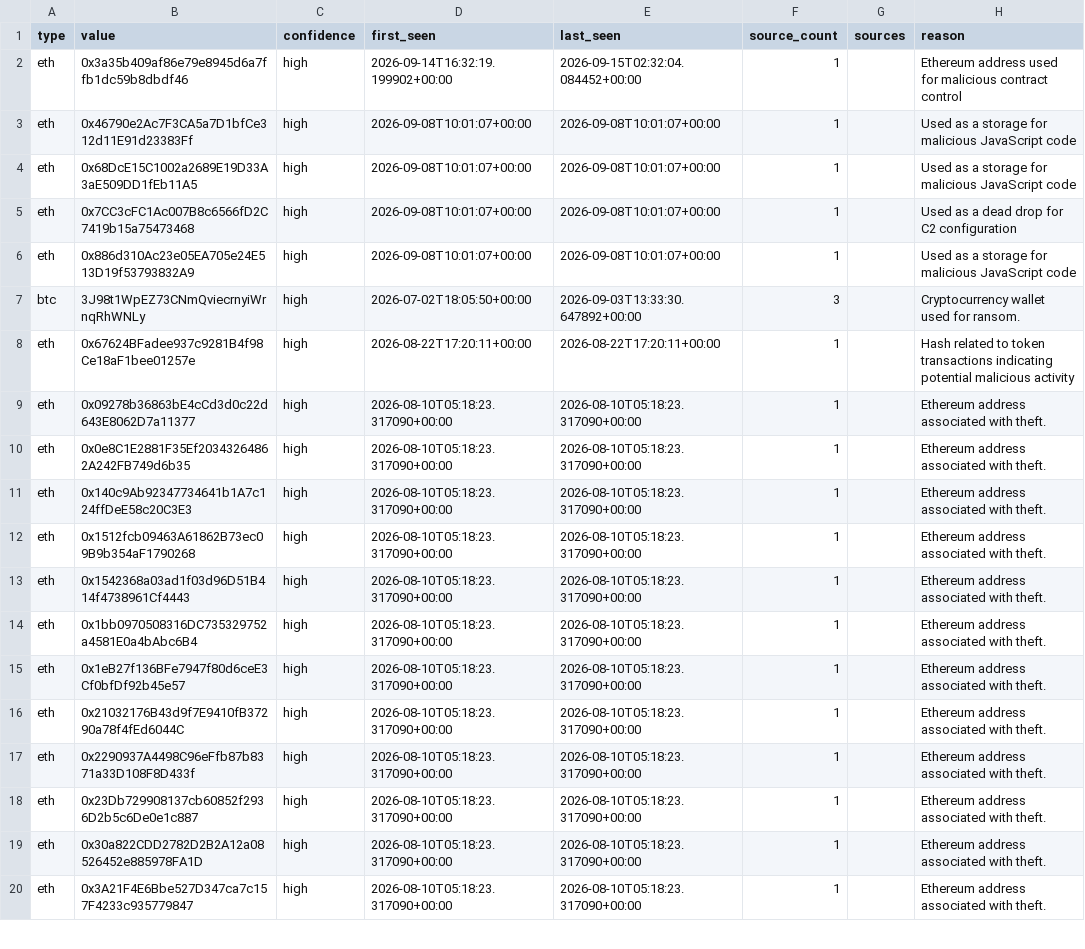
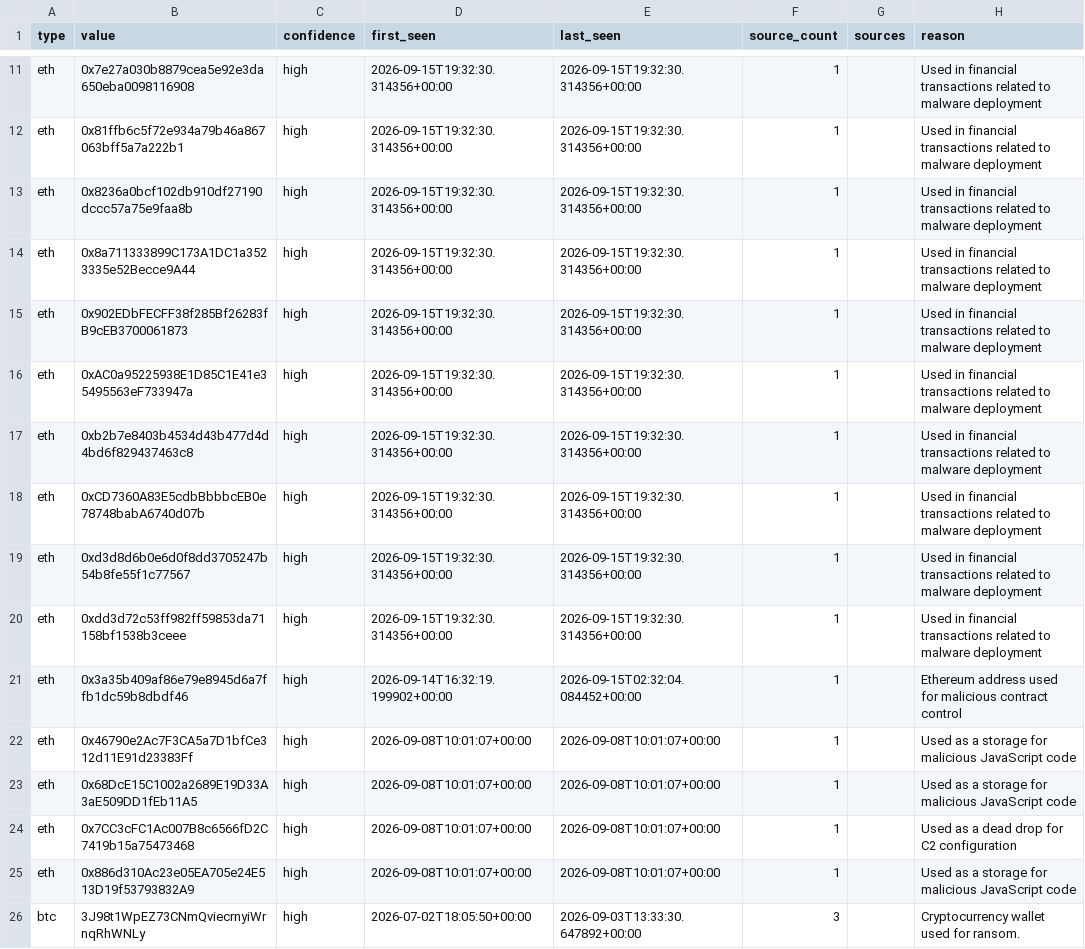
Before and after one commit to Jam0k/Public-Feeds-IOCs, a CSV file: feeds/full/crypto.csv, drawn as a sheet; only a part is shown, gaps mark what is left out; the shorter side is filled out with more unchanged rows; the diff covers the shown part only.

```diff
--- a/feeds/full/crypto.csv
+++ b/feeds/full/crypto.csv
@@ -2 +11,11 @@ type,value,confidence,first_seen,last_seen,source_count,sources,reason
+eth,0x7e27a030b8879cea5e92e3da650eba0098116908,high,2026-09-15T19:32:30.314356+00:00,2026-09-15T19:32:30.314356+00:00,1,,Used in financial transactions related to malware deployment
+eth,0x81ffb6c5f72e934a79b46a867063bff5a7a222b1,high,2026-09-15T19:32:30.314356+00:00,2026-09-15T19:32:30.314356+00:00,1,,Used in financial transactions related to malware deployment
+eth,0x8236a0bcf102db910df27190dccc57a75e9faa8b,high,2026-09-15T19:32:30.314356+00:00,2026-09-15T19:32:30.314356+00:00,1,,Used in financial transactions related to malware deployment
+eth,0x8a711333899C173A1DC1a3523335e52Becce9A44,high,2026-09-15T19:32:30.314356+00:00,2026-09-15T19:32:30.314356+00:00,1,,Used in financial transactions related to malware deployment
+eth,0x902EDbFECFF38f285Bf26283fB9cEB3700061873,high,2026-09-15T19:32:30.314356+00:00,2026-09-15T19:32:30.314356+00:00,1,,Used in financial transactions related to malware deployment
+eth,0xAC0a95225938E1D85C1E41e35495563eF733947a,high,2026-09-15T19:32:30.314356+00:00,2026-09-15T19:32:30.314356+00:00,1,,Used in financial transactions related to malware deployment
+eth,0xb2b7e8403b4534d43b477d4d4bd6f829437463c8,high,2026-09-15T19:32:30.314356+00:00,2026-09-15T19:32:30.314356+00:00,1,,Used in financial transactions related to malware deployment
+eth,0xCD7360A83E5cdbBbbbcEB0e78748babA6740d07b,high,2026-09-15T19:32:30.314356+00:00,2026-09-15T19:32:30.314356+00:00,1,,Used in financial transactions related to malware deployment
+eth,0xd3d8d6b0e6d0f8dd3705247b54b8fe55f1c77567,high,2026-09-15T19:32:30.314356+00:00,2026-09-15T19:32:30.314356+00:00,1,,Used in financial transactions related to malware deployment
+eth,0xdd3d72c53ff982ff59853da71158bf1538b3ceee,high,2026-09-15T19:32:30.314356+00:00,2026-09-15T19:32:30.314356+00:00,1,,Used in financial transactions related to malware deployment
 eth,0x3a35b409af86e79e8945d6a7ffb1dc59b8dbdf46,high,2026-09-14T16:32:19.199902+00:00,2026-09-15T02:32:04.084452+00:00,1,,Ethereum address used for malicious contract control
```
Also changed, not shown: 9 added rows elsewhere in this file, feeds/crypto.csv, feeds/full/all.csv, 21 other files.
